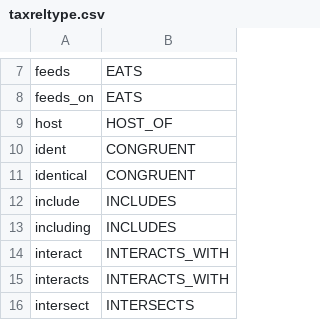
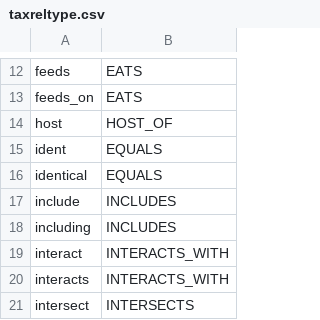
Before and after one commit to CatalogueOfLife/backend, a CSV file: parser/src/main/resources/parser/dicts/taxreltype.csv, drawn as a sheet; only a part is shown, gaps mark what is left out; the diff covers the shown part only.

```diff
--- a/parser/src/main/resources/parser/dicts/taxreltype.csv
+++ b/parser/src/main/resources/parser/dicts/taxreltype.csv
@@ -9,4 +14,4 @@ feeds_on,EATS
 host,HOST_OF
-ident,CONGRUENT
-identical,CONGRUENT
+ident,EQUALS
+identical,EQUALS
 include,INCLUDES
```
Also changed, not shown: 13 added rows and 4 edited cells elsewhere in this file, 54 other files.
